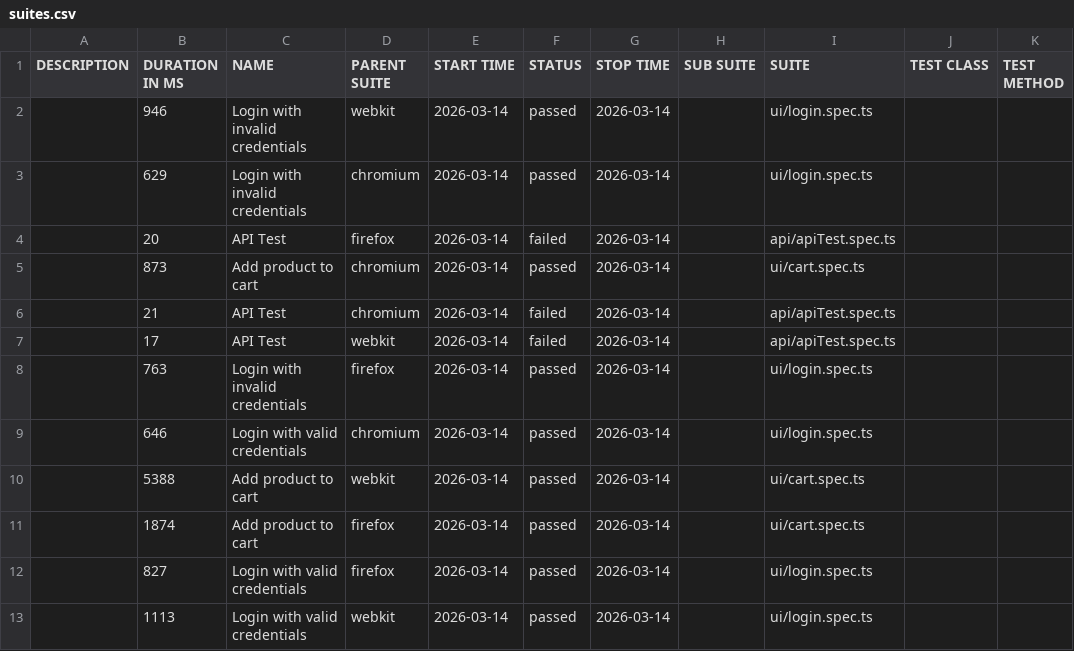
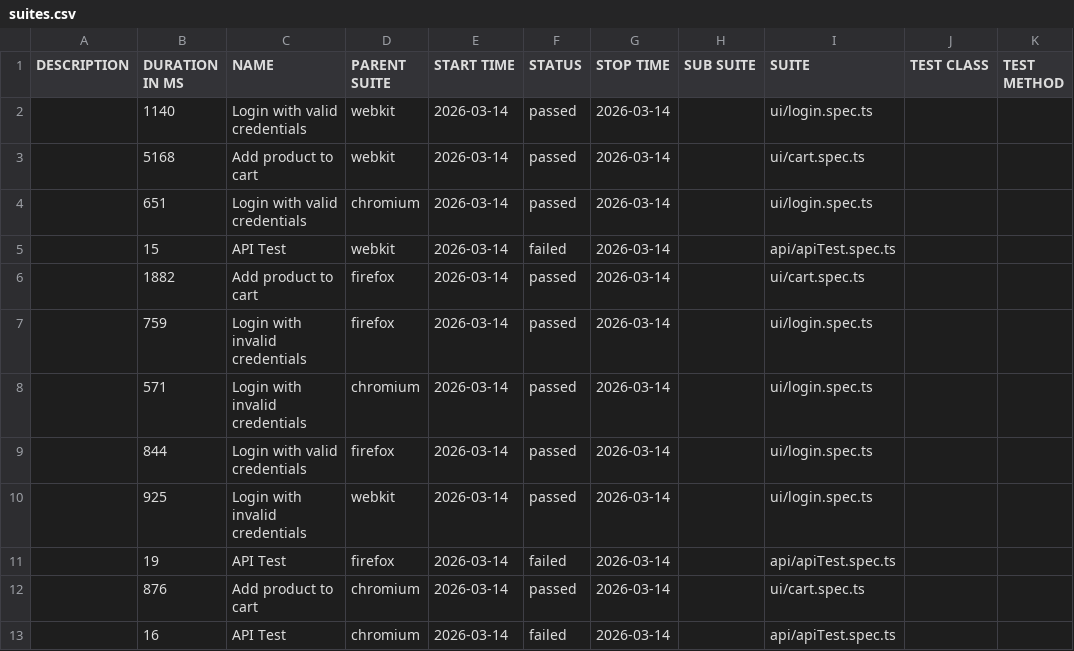
Before and after one commit to Ash-leyPereira/playwright-ts-framework, a CSV file: data/suites.csv, drawn as a sheet.

```diff
--- a/data/suites.csv
+++ b/data/suites.csv
@@ -1,13 +1,13 @@
 "DESCRIPTION","DURATION IN MS","NAME","PARENT SUITE","START TIME","STATUS","STOP TIME","SUB SUITE","SUITE","TEST CLASS","TEST METHOD"
-"","946","Login with invalid credentials","webkit","2026-03-14","passed","2026-03-14","","ui/login.spec.ts","",""
-"","629","Login with invalid credentials","chromium","2026-03-14","passed","2026-03-14","","ui/login.spec.ts","",""
-"","20","API Test","firefox","2026-03-14","failed","2026-03-14","","api/apiTest.spec.ts","",""
-"","873","Add product to cart","chromium","2026-03-14","passed","2026-03-14","","ui/cart.spec.ts","",""
-"","21","API Test","chromium","2026-03-14","failed","2026-03-14","","api/apiTest.spec.ts","",""
-"","17","API Test","webkit","2026-03-14","failed","2026-03-14","","api/apiTest.spec.ts","",""
-"","763","Login with invalid credentials","firefox","2026-03-14","passed","2026-03-14","","ui/login.spec.ts","",""
-"","646","Login with valid credentials","chromium","2026-03-14","passed","2026-03-14","","ui/login.spec.ts","",""
-"","5388","Add product to cart","webkit","2026-03-14","passed","2026-03-14","","ui/cart.spec.ts","",""
-"","1874","Add product to cart","firefox","2026-03-14","passed","2026-03-14","","ui/cart.spec.ts","",""
-"","827","Login with valid credentials","firefox","2026-03-14","passed","2026-03-14","","ui/login.spec.ts","",""
-"","1113","Login with valid credentials","webkit","2026-03-14","passed","2026-03-14","","ui/login.spec.ts","",""
+"","1140","Login with valid credentials","webkit","2026-03-14","passed","2026-03-14","","ui/login.spec.ts","",""
+"","5168","Add product to cart","webkit","2026-03-14","passed","2026-03-14","","ui/cart.spec.ts","",""
+"","651","Login with valid credentials","chromium","2026-03-14","passed","2026-03-14","","ui/login.spec.ts","",""
+"","15","API Test","webkit","2026-03-14","failed","2026-03-14","","api/apiTest.spec.ts","",""
+"","1882","Add product to cart","firefox","2026-03-14","passed","2026-03-14","","ui/cart.spec.ts","",""
+"","759","Login with invalid credentials","firefox","2026-03-14","passed","2026-03-14","","ui/login.spec.ts","",""
+"","571","Login with invalid credentials","chromium","2026-03-14","passed","2026-03-14","","ui/login.spec.ts","",""
+"","844","Login with valid credentials","firefox","2026-03-14","passed","2026-03-14","","ui/login.spec.ts","",""
+"","925","Login with invalid credentials","webkit","2026-03-14","passed","2026-03-14","","ui/login.spec.ts","",""
+"","19","API Test","firefox","2026-03-14","failed","2026-03-14","","api/apiTest.spec.ts","",""
+"","876","Add product to cart","chromium","2026-03-14","passed","2026-03-14","","ui/cart.spec.ts","",""
+"","16","API Test","chromium","2026-03-14","failed","2026-03-14","","api/apiTest.spec.ts","",""
```
Also changed, not shown: 51 other files.
